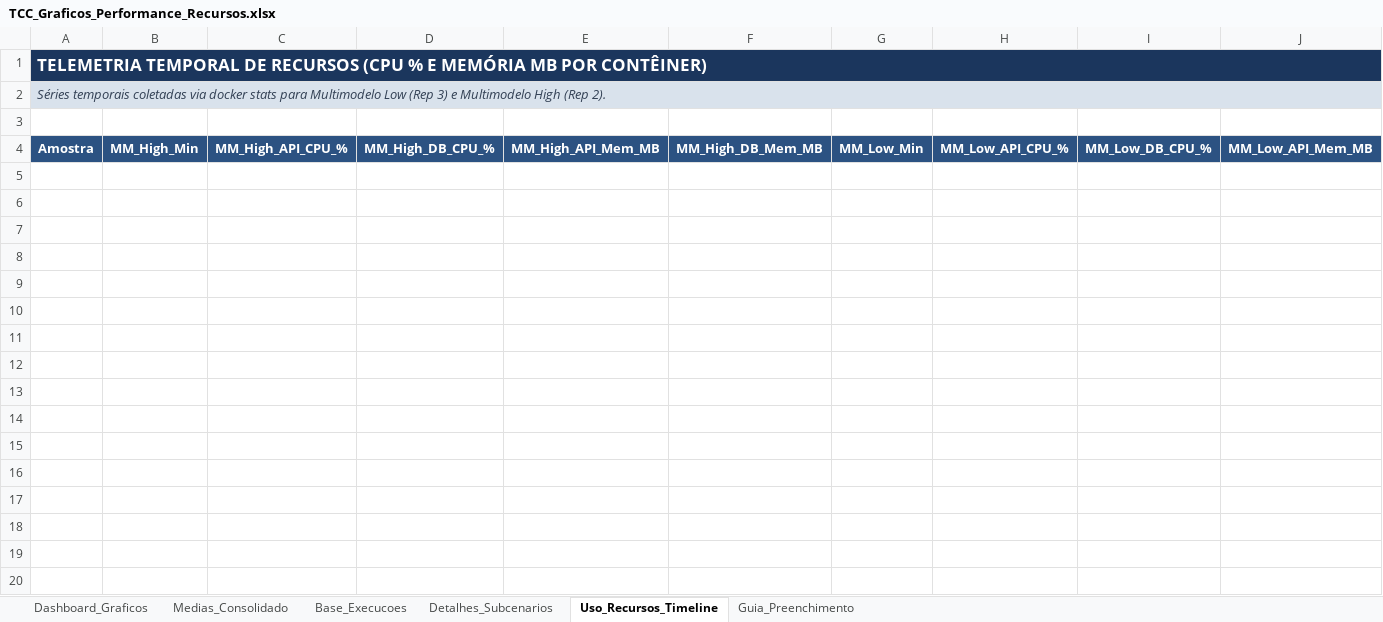
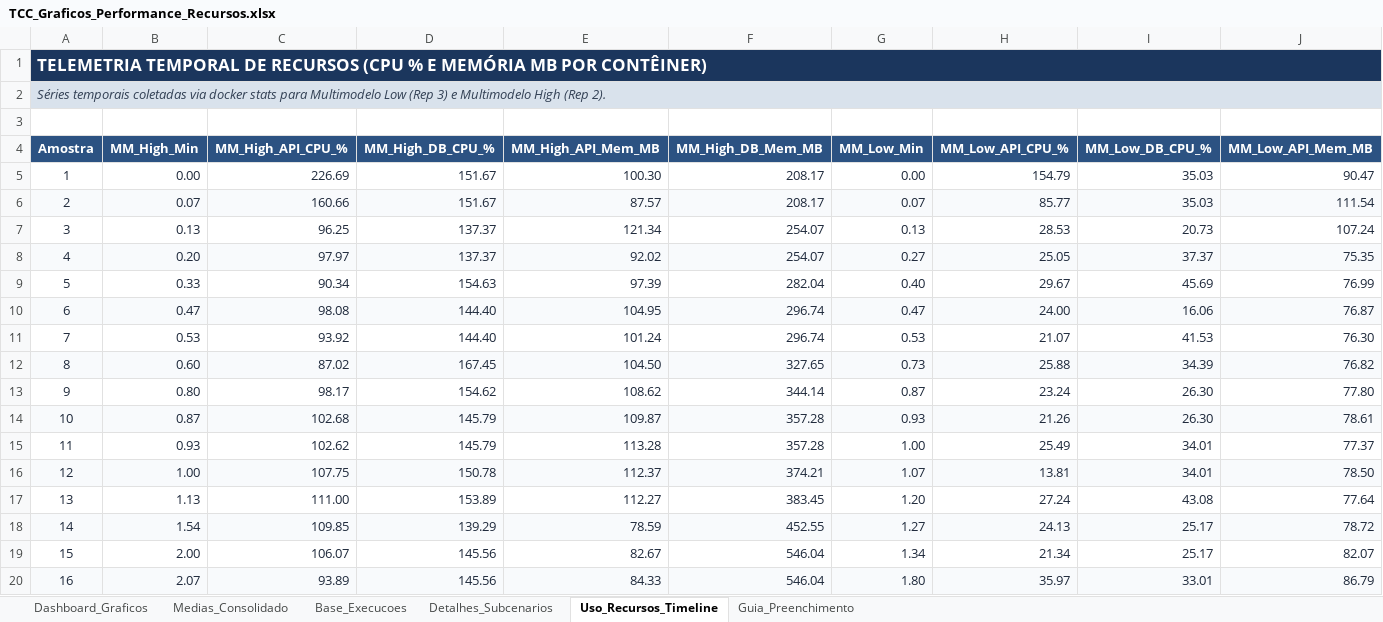
Before and after one commit to RaphaelGLv/ebenezer-load-test, an Excel workbook: TCC_Graficos_Performance_Recursos.xlsx, sheet Uso_Recursos_Timeline, drawn as a sheet; only a part is shown; values as stored, in another font and other column widths than the file's, no borders; charts and pictures not drawn; rows hold the shown columns only; the diff covers the shown part only; the diff names each change by its address in the sheet, - before the commit and + after, or states it on an @@ line.

Commit message:
fix: report sheet and update script

```diff
--- a/TCC_Graficos_Performance_Recursos.xlsx (sheet Uso_Recursos_Timeline)
+++ b/TCC_Graficos_Performance_Recursos.xlsx (sheet Uso_Recursos_Timeline)
+row 5: 1 | 0.00 | 226.69 | 151.67 | 100.30 | 208.17 | 0.00 | 154.79 | 35.03 | 90.47
+row 6: 2 | 0.07 | 160.66 | 151.67 | 87.57 | 208.17 | 0.07 | 85.77 | 35.03 | 111.54
+row 7: 3 | 0.13 | 96.25 | 137.37 | 121.34 | 254.07 | 0.13 | 28.53 | 20.73 | 107.24
+row 8: 4 | 0.20 | 97.97 | 137.37 | 92.02 | 254.07 | 0.27 | 25.05 | 37.37 | 75.35
+row 9: 5 | 0.33 | 90.34 | 154.63 | 97.39 | 282.04 | 0.40 | 29.67 | 45.69 | 76.99
+row 10: 6 | 0.47 | 98.08 | 144.40 | 104.95 | 296.74 | 0.47 | 24.00 | 16.06 | 76.87
+row 11: 7 | 0.53 | 93.92 | 144.40 | 101.24 | 296.74 | 0.53 | 21.07 | 41.53 | 76.30
+row 12: 8 | 0.60 | 87.02 | 167.45 | 104.50 | 327.65 | 0.73 | 25.88 | 34.39 | 76.82
+row 13: 9 | 0.80 | 98.17 | 154.62 | 108.62 | 344.14 | 0.87 | 23.24 | 26.30 | 77.80
+row 14: 10 | 0.87 | 102.68 | 145.79 | 109.87 | 357.28 | 0.93 | 21.26 | 26.30 | 78.61
+row 15: 11 | 0.93 | 102.62 | 145.79 | 113.28 | 357.28 | 1.00 | 25.49 | 34.01 | 77.37
+row 16: 12 | 1.00 | 107.75 | 150.78 | 112.37 | 374.21 | 1.07 | 13.81 | 34.01 | 78.50
+row 17: 13 | 1.13 | 111.00 | 153.89 | 112.27 | 383.45 | 1.20 | 27.24 | 43.08 | 77.64
+row 18: 14 | 1.54 | 109.85 | 139.29 | 78.59 | 452.55 | 1.27 | 24.13 | 25.17 | 78.72
+row 19: 15 | 2.00 | 106.07 | 145.56 | 82.67 | 546.04 | 1.34 | 21.34 | 25.17 | 82.07
+row 20: 16 | 2.07 | 93.89 | 145.56 | 84.33 | 546.04 | 1.80 | 35.97 | 33.01 | 86.79
```
Also changed, not shown: 174 added rows elsewhere in this sheet, sheet Detalhes_Subcenarios, 1 other file.
